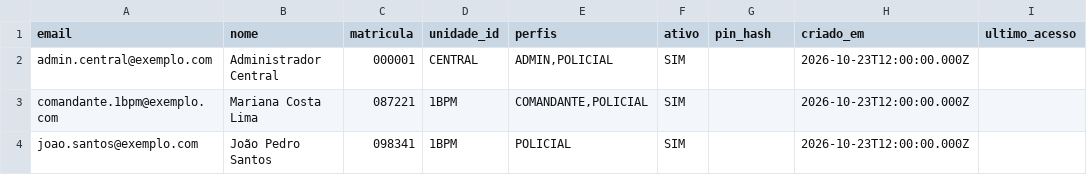
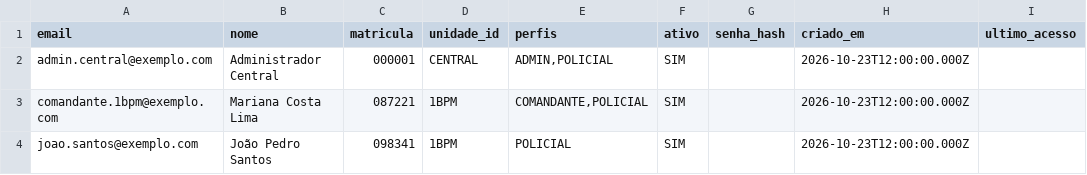
Before and after one commit to r-milioli/app_control_horas_extras, a CSV file: planilha-modelo/Usuarios.csv, drawn as a sheet.

Commit message:
Implementa sistema de login com e-mail e senha, substituindo o código de ativação. Atualiza a lógica de autenticação no backend e no frontend, incluindo a redefinição de senhas e melhorias na interface do usuário. Remove a funcionalidade de ativação anterior e ajusta a documentação para refletir as mudanças no fluxo de acesso.

```diff
--- a/planilha-modelo/Usuarios.csv
+++ b/planilha-modelo/Usuarios.csv
@@ -1,2 +1,2 @@
-email,nome,matricula,unidade_id,perfis,ativo,pin_hash,criado_em,ultimo_acesso
+email,nome,matricula,unidade_id,perfis,ativo,senha_hash,criado_em,ultimo_acesso
 admin.central@exemplo.com,Administrador Central,000001,CENTRAL,"ADMIN,POLICIAL",SIM,,2026-10-23T12:00:00.000Z,
```
Also changed, not shown: 26 other files.
